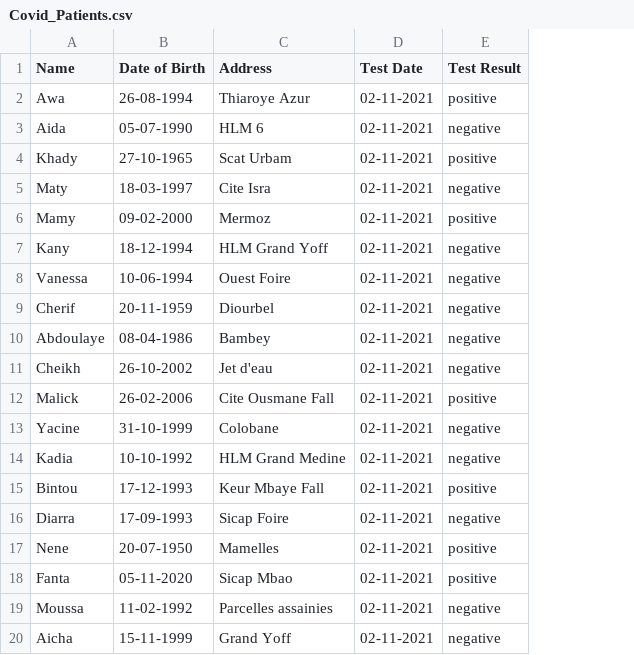
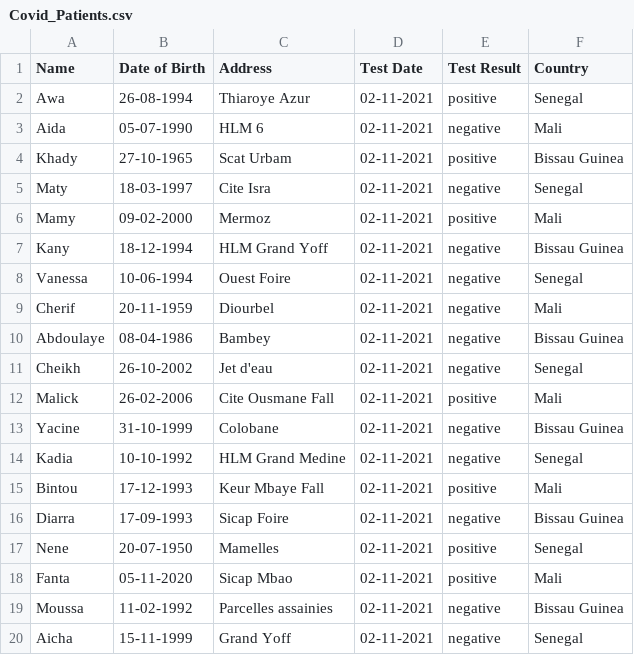
Before and after one commit to awadiagne/covid-tracker-app, a CSV file: src/main/resources/Covid_Patients.csv, drawn as a sheet; the diff names each change by its address in the sheet, - before the commit and + after, or states it on an @@ line.

```diff
--- a/src/main/resources/Covid_Patients.csv
+++ b/src/main/resources/Covid_Patients.csv
+column F (Country), rows 2-20: Senegal | Mali | Bissau Guinea | Senegal | Mali | Bissau Guinea | Senegal | Mali | Bissau Guinea | Senegal | Mali | Bissau Guinea | Senegal | Mali | Bissau Guinea | Senegal | Mali | Bissau Guinea | Senegal
```
Also changed, not shown: src/main/resources/Covid_Patients_to_modify.csv, 7 other files.
